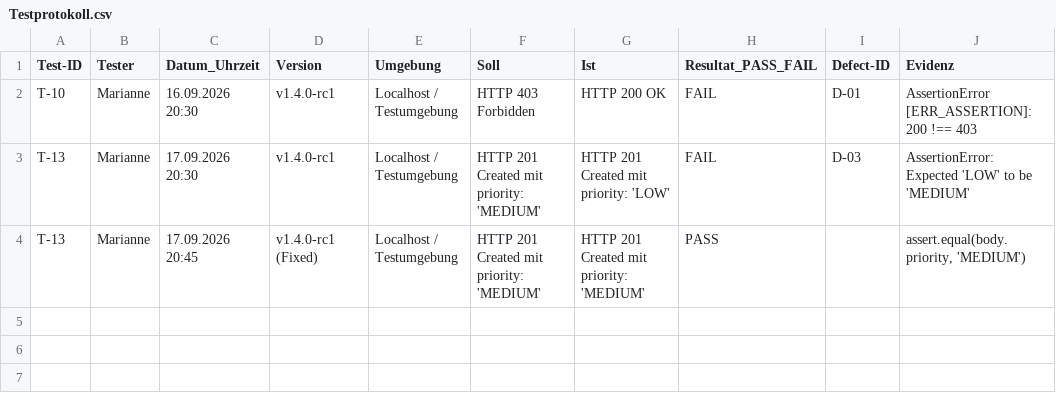
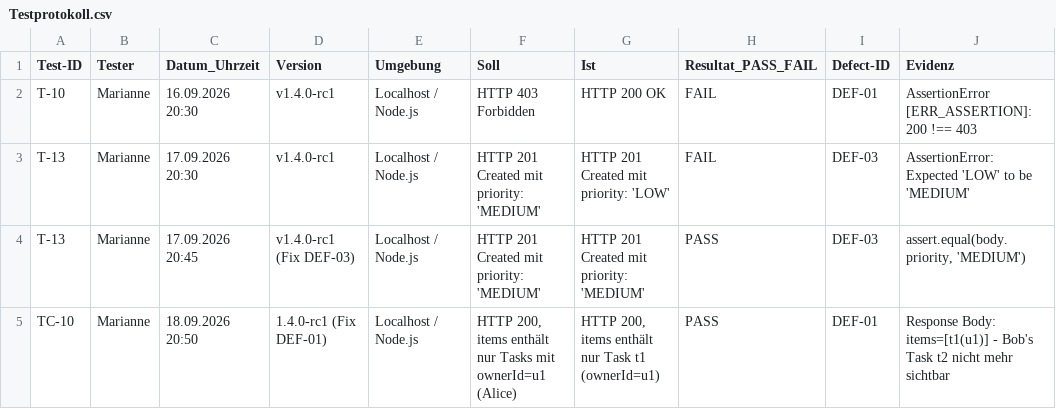
Before and after one commit to Marama77/TaskFlow_ReleaseCandidate_M450, a CSV file: docs/Testprotokoll.csv, drawn as a sheet.

```diff
--- a/docs/Testprotokoll.csv
+++ b/docs/Testprotokoll.csv
@@ -1,4 +1,5 @@
 Test-ID;Tester;Datum_Uhrzeit;Version;Umgebung;Soll;Ist;Resultat_PASS_FAIL;Defect-ID;Evidenz
-T-10;Marianne;16.09.2026 20:30;v1.4.0-rc1;Localhost / Testumgebung;HTTP 403 Forbidden;HTTP 200 OK;FAIL;D-01;AssertionError [ERR_ASSERTION]: 200 !== 403
-T-13;Marianne;17.09.2026 20:30;v1.4.0-rc1;Localhost / Testumgebung;HTTP 201 Created mit priority: 'MEDIUM';HTTP 201 Created mit priority: 'LOW';FAIL;D-03;AssertionError: Expected 'LOW' to be 'MEDIUM'
-T-13;Marianne;17.09.2026 20:45;v1.4.0-rc1 (Fixed);Localhost / Testumgebung;HTTP 201 Created mit priority: 'MEDIUM';HTTP 201 Created mit priority: 'MEDIUM';PASS;;assert.equal(body.priority, 'MEDIUM')
+T-10;Marianne;16.09.2026 20:30;v1.4.0-rc1;Localhost / Node.js;HTTP 403 Forbidden;HTTP 200 OK;FAIL;DEF-01;AssertionError [ERR_ASSERTION]: 200 !== 403
+T-13;Marianne;17.09.2026 20:30;v1.4.0-rc1;Localhost / Node.js;HTTP 201 Created mit priority: 'MEDIUM';HTTP 201 Created mit priority: 'LOW';FAIL;DEF-03;AssertionError: Expected 'LOW' to be 'MEDIUM'
+T-13;Marianne;17.09.2026 20:45;v1.4.0-rc1 (Fix DEF-03);Localhost / Node.js;HTTP 201 Created mit priority: 'MEDIUM';HTTP 201 Created mit priority: 'MEDIUM';PASS;DEF-03;assert.equal(body.priority, 'MEDIUM')
+TC-10;Marianne;18.09.2026 20:50;1.4.0-rc1 (Fix DEF-01);Localhost / Node.js;HTTP 200, items enthält nur Tasks mit ownerId=u1 (Alice);HTTP 200, items enthält nur Task t1 (ownerId=u1);PASS;DEF-01;Response Body: items=[t1(u1)] - Bob's Task t2 nicht mehr sichtbar
```
Also changed, not shown: 4 other files.
